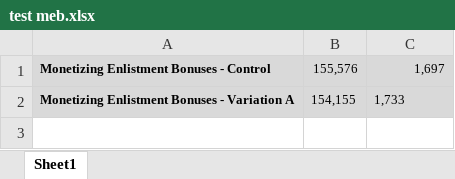
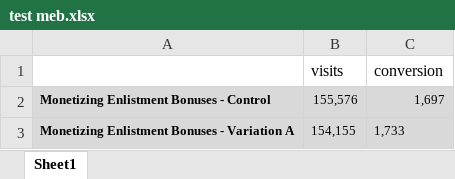
Before and after one commit to manuelablaylockvillota/automation, an Excel workbook: test meb.xlsx, sheet Sheet1, drawn as a sheet; values as stored, in another font and other column widths than the file's, no borders; the diff names each change by its address in the sheet, - before the commit and + after, or states it on an @@ line.

Commit message:
Add files via upload

```diff
--- a/test meb.xlsx (sheet Sheet1)
+++ b/test meb.xlsx (sheet Sheet1)
+row 1:  | visits | conversion
```
